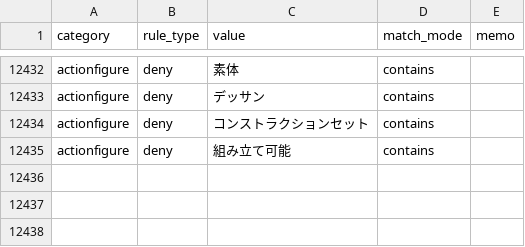
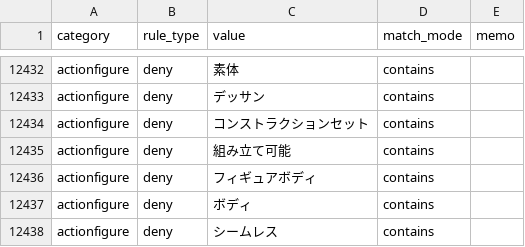
Before and after one commit to dreamcollect-lab/amazon_shopee_system, a CSV file: input/category_rules.csv, drawn as a sheet; only a part is shown, gaps mark what is left out; the diff names each change by its address in the sheet, - before the commit and + after, or states it on an @@ line.

Commit message:
Update category_rules.csv

```diff
--- a/input/category_rules.csv
+++ b/input/category_rules.csv
+row 12436: actionfigure | deny | フィギュアボディ | contains
+row 12437: actionfigure | deny | ボディ | contains
+row 12438: actionfigure | deny | シームレス | contains
```
